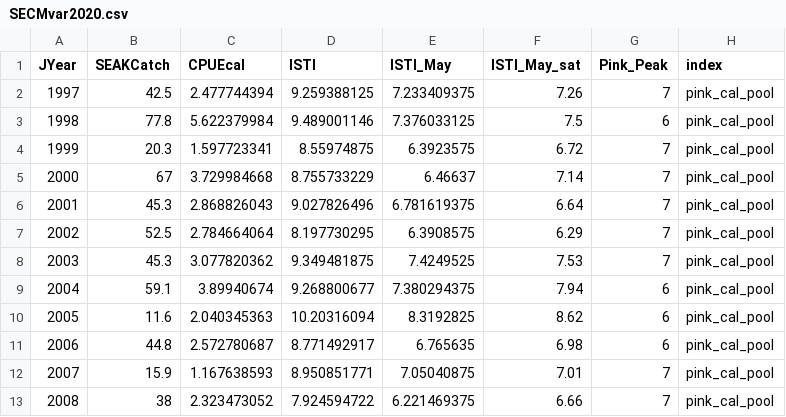
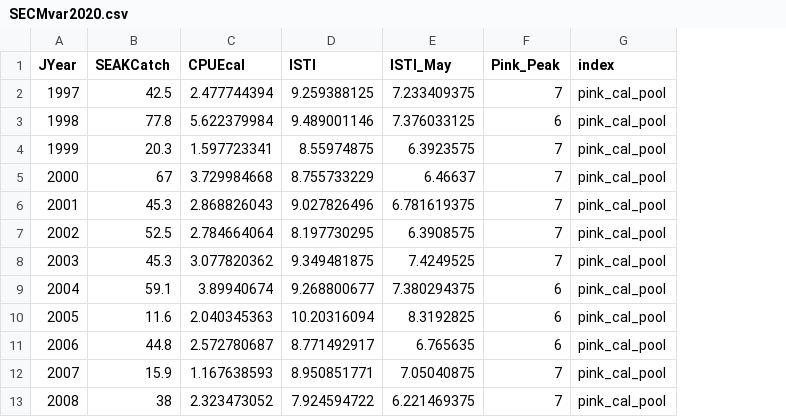
Before and after one commit to commfish/southeast_pink_salmon_preseason, a CSV file: 2021_forecast/index4/data/SECMvar2020.csv, drawn as a sheet; only a part is shown; the diff names each change by its address in the sheet, - before the commit and + after, or states it on an @@ line.

```diff
--- a/2021_forecast/index4/data/SECMvar2020.csv
+++ b/2021_forecast/index4/data/SECMvar2020.csv
-column F (ISTI_May_sat), rows 2-13: 7.26 | 7.5 | 6.72 | 7.14 | 6.64 | 6.29 | 7.53 | 7.94 | 8.62 | 6.98 | 7.01 | 6.66
```
Also changed, not shown: 2021_forecast/index1/data/SECMcatch2020.csv, 2021_forecast/index2/data/SECMcatch2020.csv, 19 other files.
